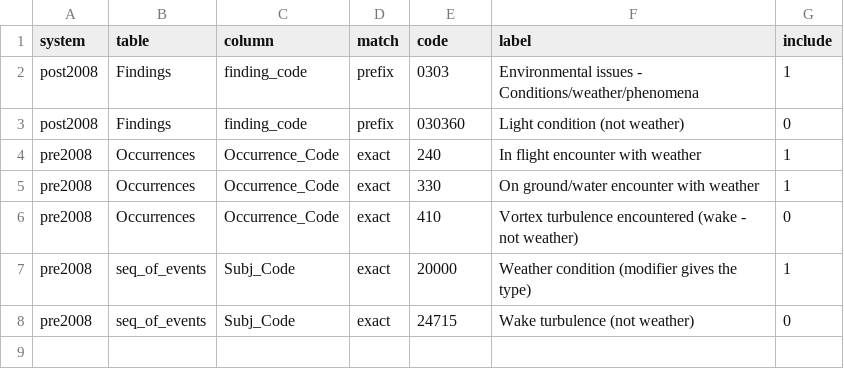
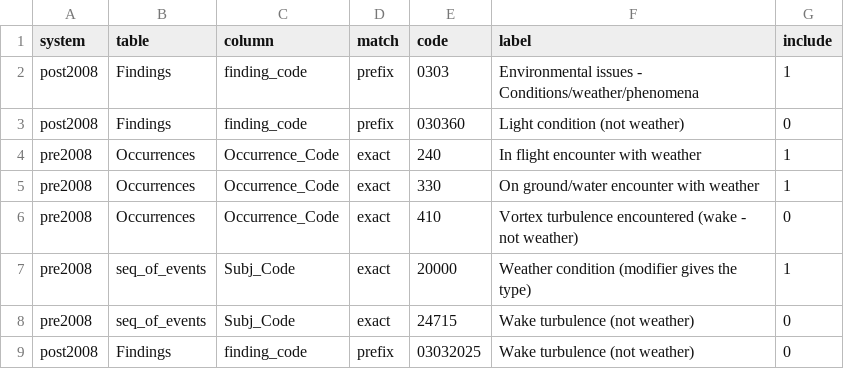
Before and after one commit to 00mkp/rime, a CSV file: data/manual/wx_codes.csv, drawn as a sheet; the diff names each change by its address in the sheet, - before the commit and + after, or states it on an @@ line.

Commit message:
fix: exclude post-2008 wake turbulence from weather involvement

```diff
--- a/data/manual/wx_codes.csv
+++ b/data/manual/wx_codes.csv
+row 9: post2008 | Findings | finding_code | prefix | 03032025 | Wake turbulence (not weather) | 0
```
Also changed, not shown: results/qa/coding_break.csv, 3 other files.
